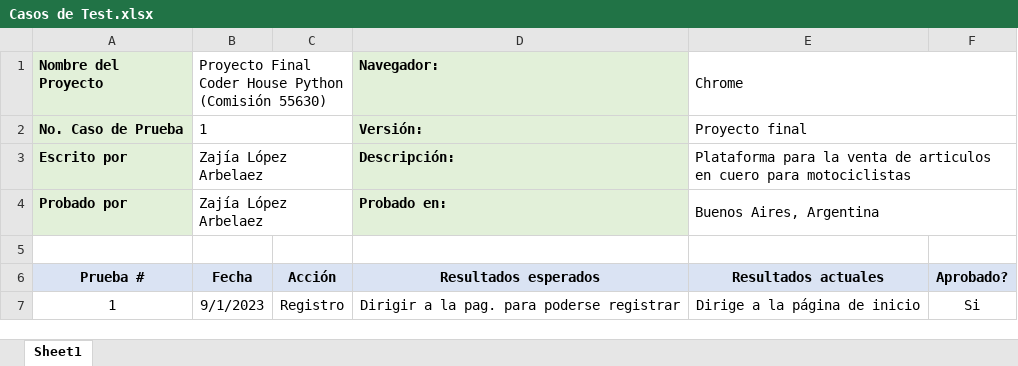
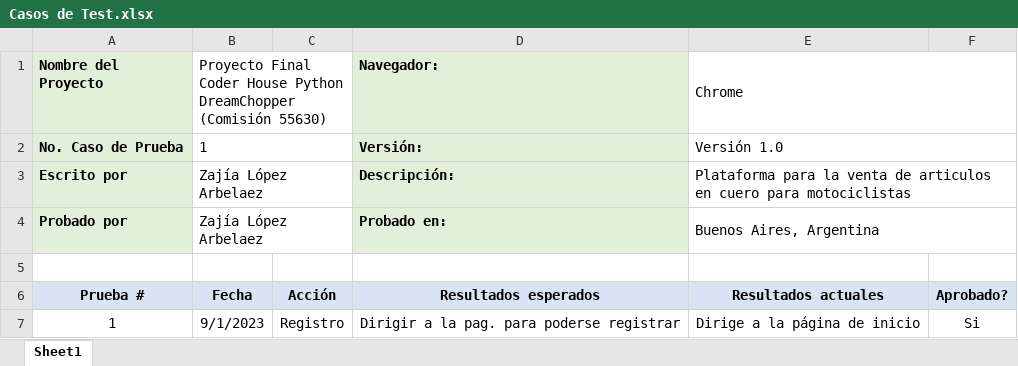
Before and after one commit to Zajia02/Lopez-Arbelaez-Zajia-Comi55630, an Excel workbook: Casos de Test.xlsx, sheet Sheet1, drawn as a sheet; only a part is shown; values as stored, in another font and other column widths than the file's, no borders; the diff names each change by its address in the sheet, - before the commit and + after, or states it on an @@ line.

```diff
--- a/Casos de Test.xlsx (sheet Sheet1)
+++ b/Casos de Test.xlsx (sheet Sheet1)
-B1: …House Python (Comisión 55630)
+B1: …House Python DreamChopper (Comisión 55630)
-E2 (Chrome): Proyecto final
+E2 (Chrome): Versión 1.0
```
Also changed, not shown: 1 other file.
